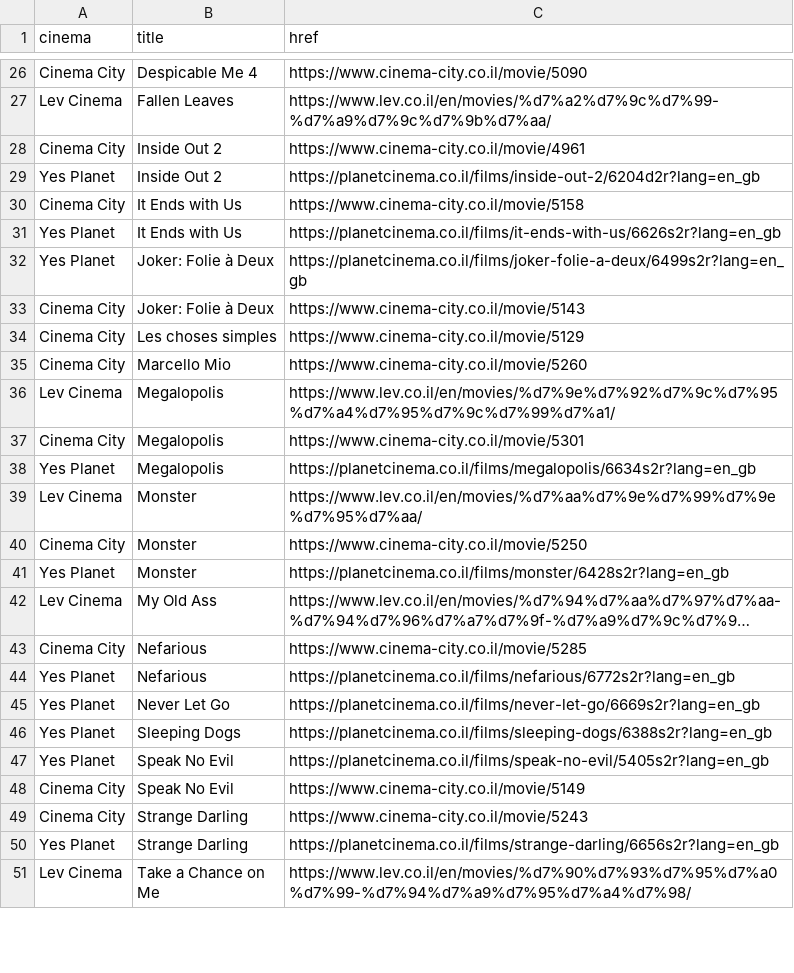
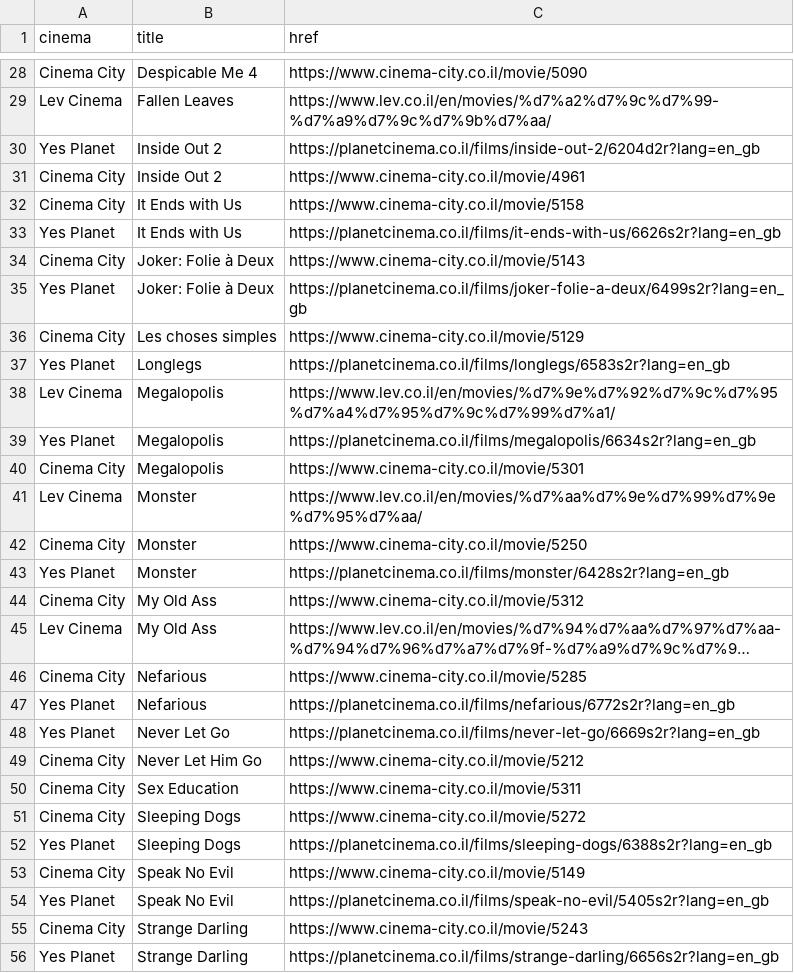
Before and after one commit to jeremyjacob101/my-movie-app-try3v2, a CSV file: public/CSVs/01-10-24-hrefs.csv (was public/CSVs/30-09-24-hrefs.csv), drawn as a sheet; only a part is shown, gaps mark what is left out; the shorter side is filled out with more unchanged rows; long unchanged cells end in …; removed rows and columns are numbered as before the commit, all else as after; the diff covers the shown part only; the diff names each change by its address in the sheet, - before the commit and + after, or states it on an @@ line.

```diff
--- a/public/CSVs/30-09-24-hrefs.csv
+++ b/public/CSVs/01-10-24-hrefs.csv
@@ row 29 moved to row 30: Yes Planet @@
@@ row 33 moved to row 34: Cinema City @@
-row 35: Cinema City | Marcello Mio | https://www.cinema-city.co.il/movie/5260
+row 37: Yes Planet | Longlegs | https://planetcinema.co.il/films/longlegs/6583s2r?lang=en_gb
@@ row 38 moved to row 39: Yes Planet @@
+row 44: Cinema City | My Old Ass | https://www.cinema-city.co.il/movie/5312
+row 49: Cinema City | Never Let Him Go | https://www.cinema-city.co.il/movie/5212
+row 50: Cinema City | Sex Education | https://www.cinema-city.co.il/movie/5311
+row 51: Cinema City | Sleeping Dogs | https://www.cinema-city.co.il/movie/5272
@@ row 48 moved to row 53: Cinema City @@
```
Also changed, not shown: 6 added rows and 9 moved rows elsewhere in this file, public/CSVs/01-10-24-movies.csv, 4 other files.
